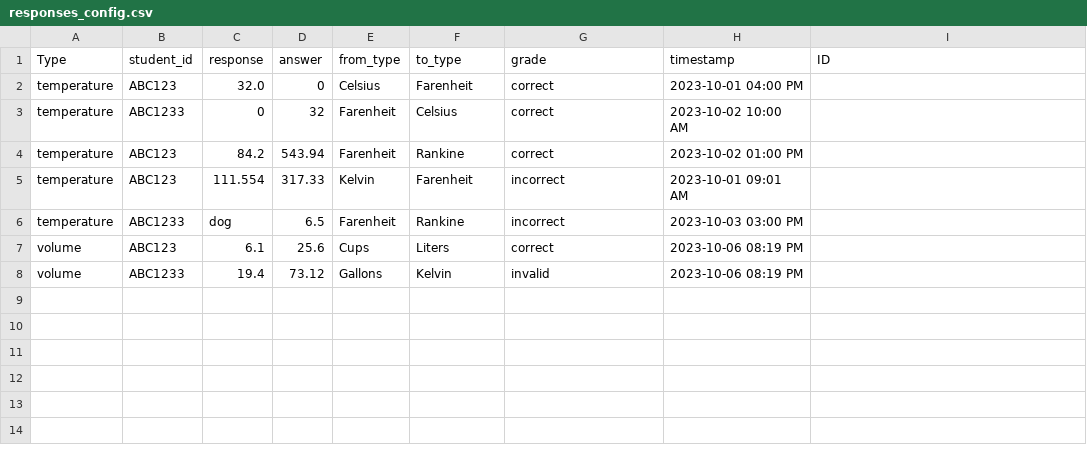
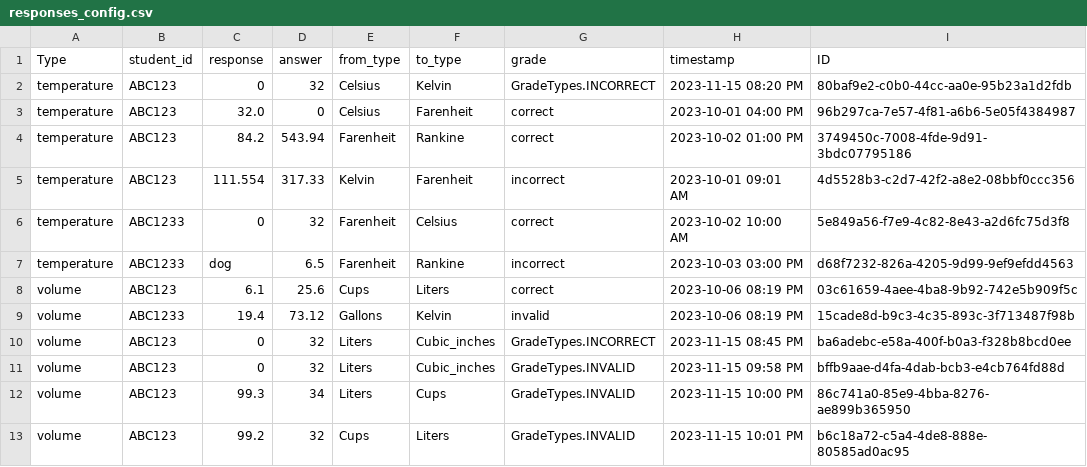
Before and after one commit to dsnutter/portfolio-conversion-units, a CSV file: flexion_challenge_dsnutter/configuration/responses_config.csv, drawn as a sheet.

```diff
--- a/flexion_challenge_dsnutter/configuration/responses_config.csv
+++ b/flexion_challenge_dsnutter/configuration/responses_config.csv
@@ -1,8 +1,13 @@
 Type,student_id,response,answer,from_type,to_type,grade,timestamp,ID
-temperature,ABC123,32.0,0,Celsius,Farenheit,correct,2023-10-01 04:00 PM,
-temperature,ABC1233,0,32,Farenheit,Celsius,correct,2023-10-02 10:00 AM,
-temperature,ABC123,84.2,543.94,Farenheit,Rankine,correct,2023-10-02 01:00 PM,
-temperature,ABC123,111.554,317.33,Kelvin,Farenheit,incorrect,2023-10-01 09:01 AM,
-temperature,ABC1233,dog,6.5,Farenheit,Rankine,incorrect,2023-10-03 03:00 PM,
-volume,ABC123,6.1,25.6,Cups,Liters,correct,2023-10-06 08:19 PM,
-volume,ABC1233,19.4,73.12,Gallons,Kelvin,invalid,2023-10-06 08:19 PM,
+temperature,ABC123,0,32,Celsius,Kelvin,GradeTypes.INCORRECT,2023-11-15 08:20 PM,80baf9e2-c0b0-44cc-aa0e-95b23a1d2fdb
+temperature,ABC123,32.0,0,Celsius,Farenheit,correct,2023-10-01 04:00 PM,96b297ca-7e57-4f81-a6b6-5e05f4384987
+temperature,ABC123,84.2,543.94,Farenheit,Rankine,correct,2023-10-02 01:00 PM,3749450c-7008-4fde-9d91-3bdc07795186
+temperature,ABC123,111.554,317.33,Kelvin,Farenheit,incorrect,2023-10-01 09:01 AM,4d5528b3-c2d7-42f2-a8e2-08bbf0ccc356
+temperature,ABC1233,0,32,Farenheit,Celsius,correct,2023-10-02 10:00 AM,5e849a56-f7e9-4c82-8e43-a2d6fc75d3f8
+temperature,ABC1233,dog,6.5,Farenheit,Rankine,incorrect,2023-10-03 03:00 PM,d68f7232-826a-4205-9d99-9ef9efdd4563
+volume,ABC123,6.1,25.6,Cups,Liters,correct,2023-10-06 08:19 PM,03c61659-4aee-4ba8-9b92-742e5b909f5c
+volume,ABC1233,19.4,73.12,Gallons,Kelvin,invalid,2023-10-06 08:19 PM,15cade8d-b9c3-4c35-893c-3f713487f98b
+volume,ABC123,0,32,Liters,Cubic_inches,GradeTypes.INCORRECT,2023-11-15 08:45 PM,ba6adebc-e58a-400f-b0a3-f328b8bcd0ee
+volume,ABC123,0,32,Liters,Cubic_inches,GradeTypes.INVALID,2023-11-15 09:58 PM,bffb9aae-d4fa-4dab-bcb3-e4cb764fd88d
+volume,ABC123,99.3,34,Liters,Cups,GradeTypes.INVALID,2023-11-15 10:00 PM,86c741a0-85e9-4bba-8276-ae899b365950
+volume,ABC123,99.2,32,Cups,Liters,GradeTypes.INVALID,2023-11-15 10:01 PM,b6c18a72-c5a4-4de8-888e-80585ad0ac95
```
Also changed, not shown: 24 other files.
